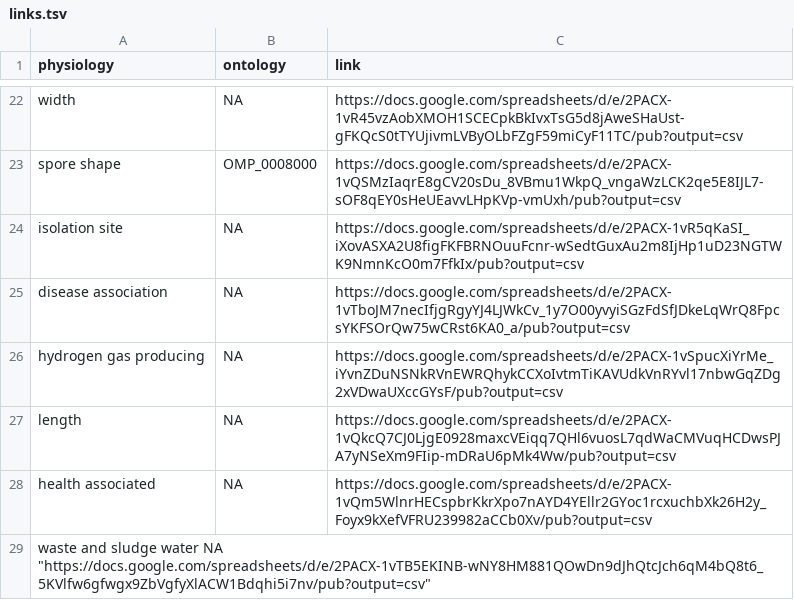
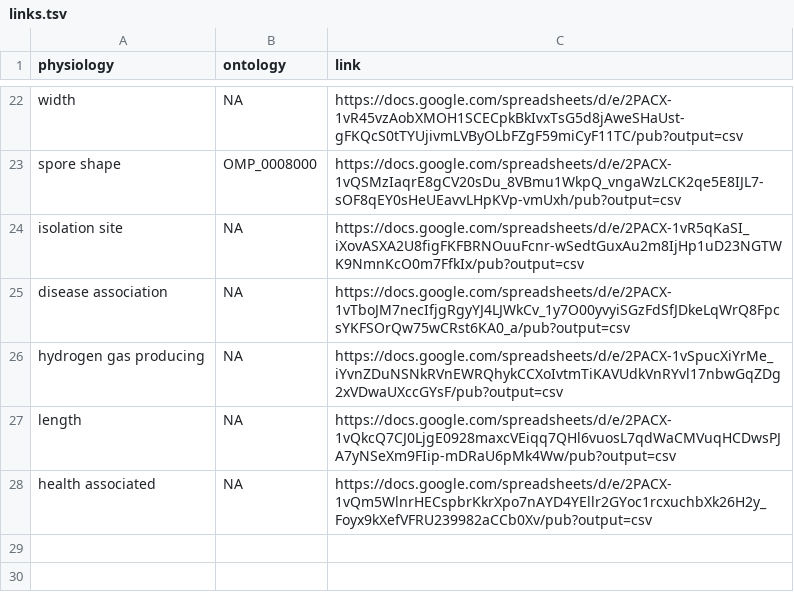
Before and after one commit to waldronlab/bugphyzz, a TSV file: inst/extdata/links.tsv, drawn as a sheet; only a part is shown, gaps mark what is left out.

Commit message:
Update links.tsv

```diff
--- a/inst/extdata/links.tsv
+++ b/inst/extdata/links.tsv
@@ -28,2 +28 @@
 "health associated"	NA	"https://docs.google.com/spreadsheets/d/e/2PACX-1vQm5WlnrHECspbrKkrXpo7nAYD4YEllr2GYoc1rcxuchbXk26H2y_Foyx9kXefVFRU239982aCCb0Xv/pub?output=csv"
-"waste and sludge water"  NA  "https://docs.google.com/spreadsheets/d/e/2PACX-1vTB5EKINB-wNY8HM881QOwDn9dJhQtcJch6qM4bQ8t6_5KVlfw6gfwgx9ZbVgfyXlACW1Bdqhi5i7nv/pub?output=csv"
```
